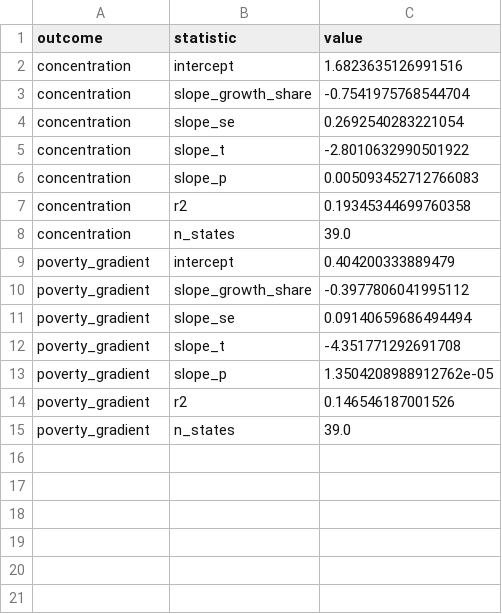
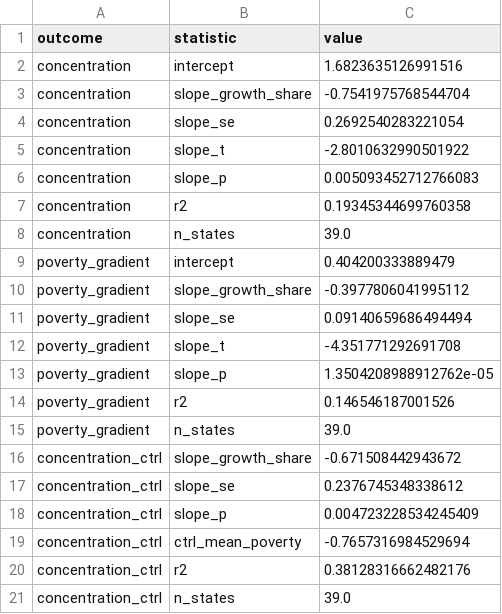
Before and after one commit to zl1212-ship-it/education-policy-care-audit, a CSV file: j10_accountability/data/results_dose.csv, drawn as a sheet; the diff names each change by its address in the sheet, - before the commit and + after, or states it on an @@ line.

```diff
--- a/j10_accountability/data/results_dose.csv
+++ b/j10_accountability/data/results_dose.csv
+row 16: concentration_ctrl | slope_growth_share | -0.671508442943672
+row 17: concentration_ctrl | slope_se | 0.2376745348338612
+row 18: concentration_ctrl | slope_p | 0.004723228534245409
+row 19: concentration_ctrl | ctrl_mean_poverty | -0.7657316984529694
+row 20: concentration_ctrl | r2 | 0.38128316662482176
+row 21: concentration_ctrl | n_states | 39.0
```
Also changed, not shown: 4 other files.
